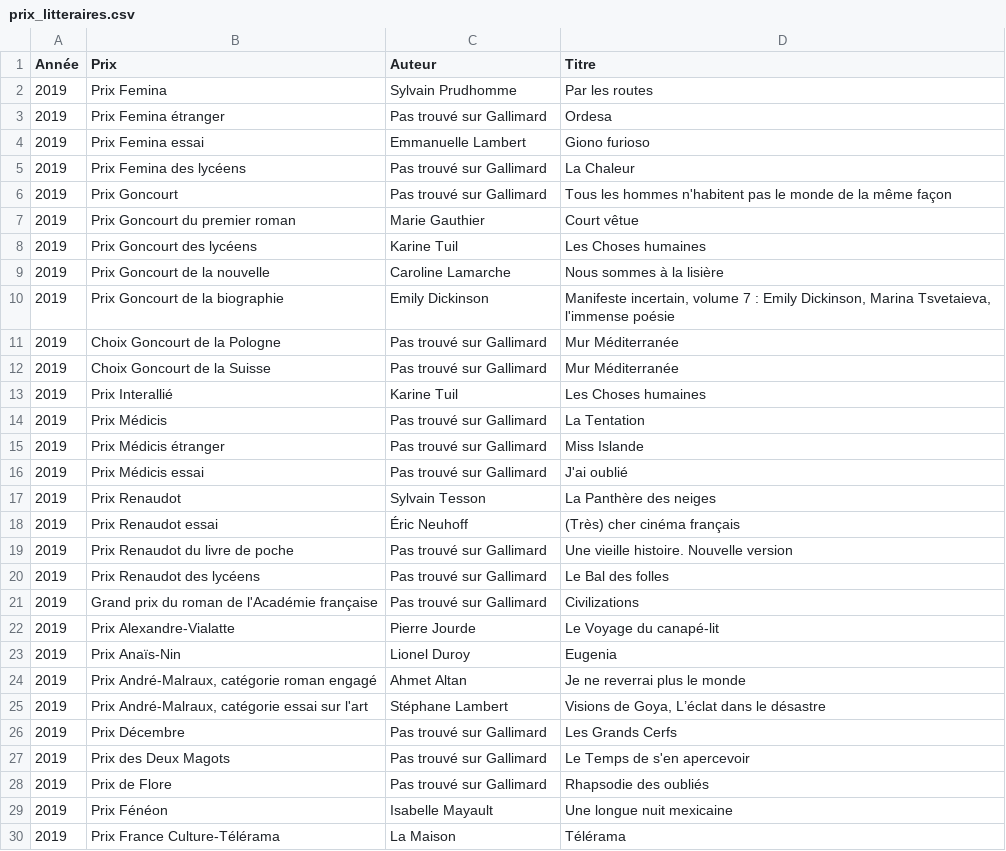
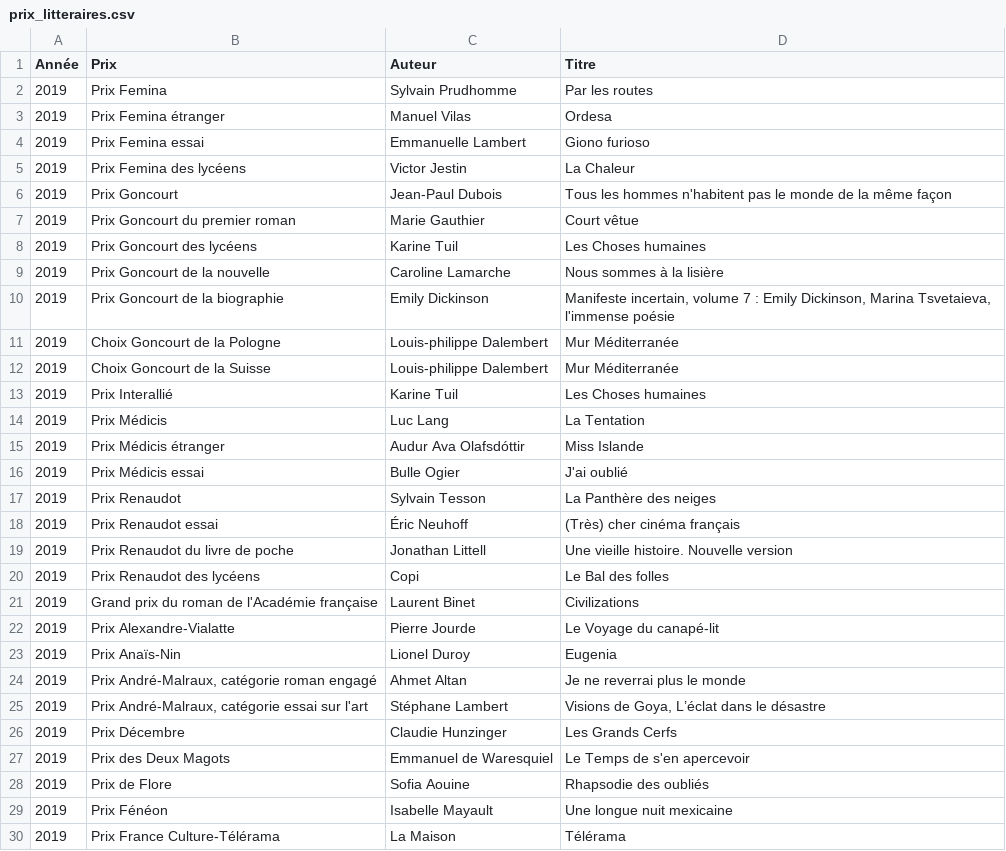
Before and after one commit to manonmgd/pythonds_MM_MM_DS, a CSV file: prix_litteraires.csv, drawn as a sheet; only a part is shown; the diff covers the shown part only.

```diff
--- a/prix_litteraires.csv
+++ b/prix_litteraires.csv
@@ -2,6 +2,6 @@ Année,Prix,Auteur,Titre
 2019,Prix Femina,Sylvain Prudhomme,Par les routes
-2019,Prix Femina étranger,Pas trouvé sur Gallimard,Ordesa
+2019,Prix Femina étranger,Manuel Vilas,Ordesa
 2019,Prix Femina essai,Emmanuelle Lambert,Giono furioso
-2019,Prix Femina des lycéens,Pas trouvé sur Gallimard,La Chaleur
-2019,Prix Goncourt,Pas trouvé sur Gallimard,Tous les hommes n'habitent pas le monde de la même façon
+2019,Prix Femina des lycéens,Victor Jestin,La Chaleur
+2019,Prix Goncourt,Jean-Paul Dubois,Tous les hommes n'habitent pas le monde de la même façon
 2019,Prix Goncourt du premier roman,Marie Gauthier,Court vêtue
@@ -10,13 +10,13 @@ Année,Prix,Auteur,Titre
 2019,Prix Goncourt de la biographie,Emily Dickinson,"Manifeste incertain, volume 7 : Emily Dickinson, Marina Tsvetaieva, l'immense poésie"
-2019,Choix Goncourt de la Pologne,Pas trouvé sur Gallimard,Mur Méditerranée
-2019,Choix Goncourt de la Suisse,Pas trouvé sur Gallimard,Mur Méditerranée
+2019,Choix Goncourt de la Pologne,Louis-philippe Dalembert,Mur Méditerranée
+2019,Choix Goncourt de la Suisse,Louis-philippe Dalembert,Mur Méditerranée
 2019,Prix Interallié,Karine Tuil,Les Choses humaines
-2019,Prix Médicis,Pas trouvé sur Gallimard,La Tentation
-2019,Prix Médicis étranger,Pas trouvé sur Gallimard,Miss Islande
-2019,Prix Médicis essai,Pas trouvé sur Gallimard,J'ai oublié
+2019,Prix Médicis,Luc Lang,La Tentation
+2019,Prix Médicis étranger,Audur Ava Olafsdóttir,Miss Islande
+2019,Prix Médicis essai,Bulle Ogier,J'ai oublié
 2019,Prix Renaudot,Sylvain Tesson,La Panthère des neiges
 2019,Prix Renaudot essai,Éric Neuhoff,(Très) cher cinéma français
-2019,Prix Renaudot du livre de poche,Pas trouvé sur Gallimard,Une vieille histoire. Nouvelle version
-2019,Prix Renaudot des lycéens,Pas trouvé sur Gallimard,Le Bal des folles
-2019,Grand prix du roman de l'Académie française,Pas trouvé sur Gallimard,Civilizations
+2019,Prix Renaudot du livre de poche,Jonathan Littell,Une vieille histoire. Nouvelle version
+2019,Prix Renaudot des lycéens,Copi,Le Bal des folles
+2019,Grand prix du roman de l'Académie française,Laurent Binet,Civilizations
 2019,Prix Alexandre-Vialatte,Pierre Jourde,Le Voyage du canapé-lit
@@ -25,5 +25,5 @@ Année,Prix,Auteur,Titre
 2019,"Prix André-Malraux, catégorie essai sur l'art",Stéphane Lambert,"Visions de Goya, L’éclat dans le désastre"
-2019,Prix Décembre,Pas trouvé sur Gallimard,Les Grands Cerfs
-2019,Prix des Deux Magots,Pas trouvé sur Gallimard,Le Temps de s'en apercevoir
-2019,Prix de Flore,Pas trouvé sur Gallimard,Rhapsodie des oubliés
+2019,Prix Décembre,Claudie Hunzinger,Les Grands Cerfs
+2019,Prix des Deux Magots,Emmanuel de Waresquiel,Le Temps de s'en apercevoir
+2019,Prix de Flore,Sofia Aouine,Rhapsodie des oubliés
 2019,Prix Fénéon,Isabelle Mayault,Une longue nuit mexicaine
```
Also changed, not shown: 71 edited cells elsewhere in this file, 1 other file.
